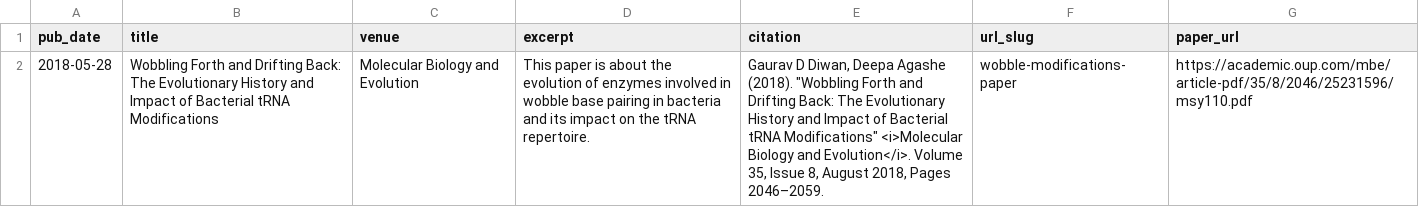
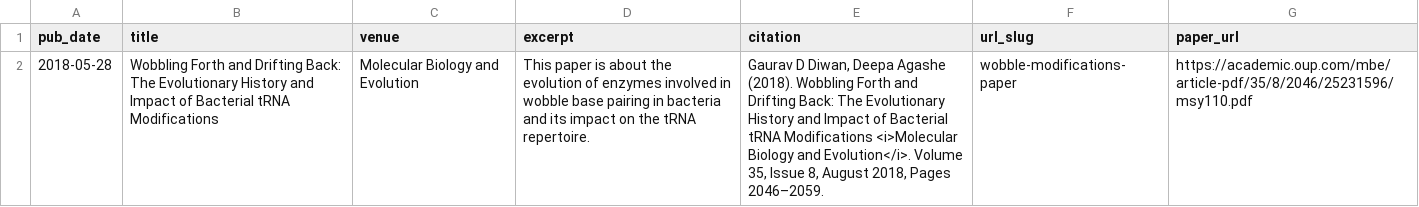
Before and after one commit to gauravdiwan89/gauravdiwan89.github.io, a TSV file: markdown_generator/publications.tsv, drawn as a sheet; the diff names each change by its address in the sheet, - before the commit and + after, or states it on an @@ line.

Commit message:
Update publications.tsv

```diff
--- a/markdown_generator/publications.tsv
+++ b/markdown_generator/publications.tsv
-E2 (citation): …Agashe (2018). "Wobbling Forth and Drifting Back: The Evolutionary History and Impact of Bacterial tRNA Modifications" <i>Molecular Biology…
+E2 (citation): …Agashe (2018). Wobbling Forth and Drifting Back: The Evolutionary History and Impact of Bacterial tRNA Modifications <i>Molecular Biology…
```
